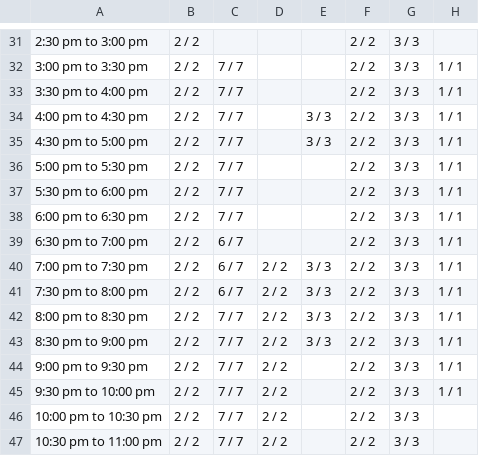
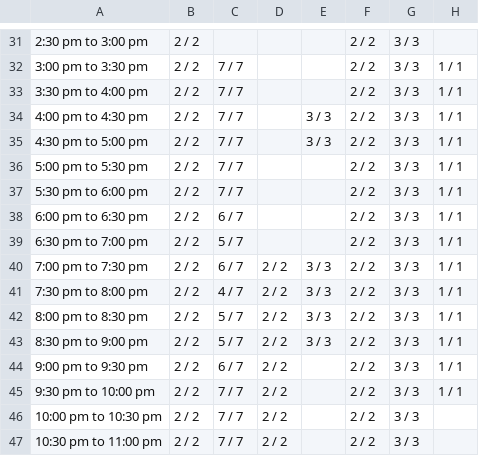
Before and after one commit to vij006/hudle-watch, a CSV file: output/byday/day0.csv, drawn as a sheet; only a part is shown, gaps mark what is left out; the diff names each change by its address in the sheet, - before the commit and + after, or states it on an @@ line.

```diff
--- a/output/byday/day0.csv
+++ b/output/byday/day0.csv
-C38: 7 / 7
+C38: 6 / 7
-C39: 6 / 7
+C39: 5 / 7
-C41: 6 / 7
+C41: 4 / 7
-C42:C43: 7 / 7
+C42:C43: 5 / 7
-C44: 7 / 7
+C44: 6 / 7
```
Also changed, not shown: output/grid.csv, output/latest.csv, 22 other files.
